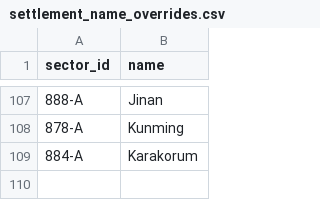
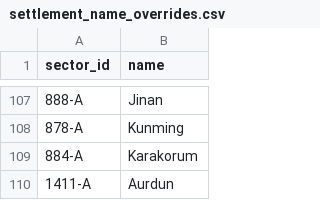
Before and after one commit to NobuChan702/new-beginnings-map, a CSV file: data/settlement_name_overrides.csv, drawn as a sheet; only a part is shown, gaps mark what is left out.

```diff
--- a/data/settlement_name_overrides.csv
+++ b/data/settlement_name_overrides.csv
@@ -109 +109,2 @@ sector_id,name
 884-A,Karakorum
+1411-A,Aurdun
```
Also changed, not shown: data/settlements.csv, 4 other files.
